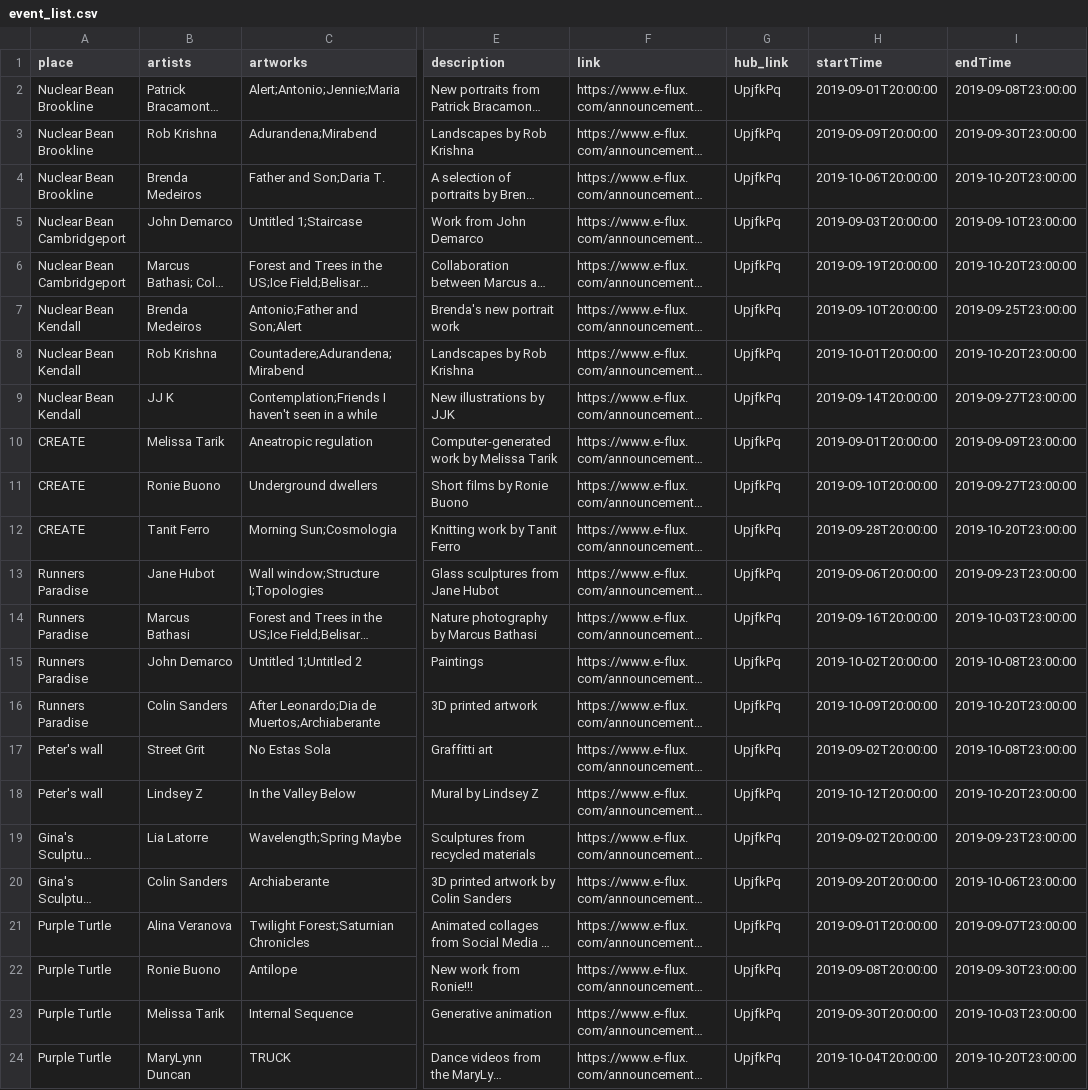
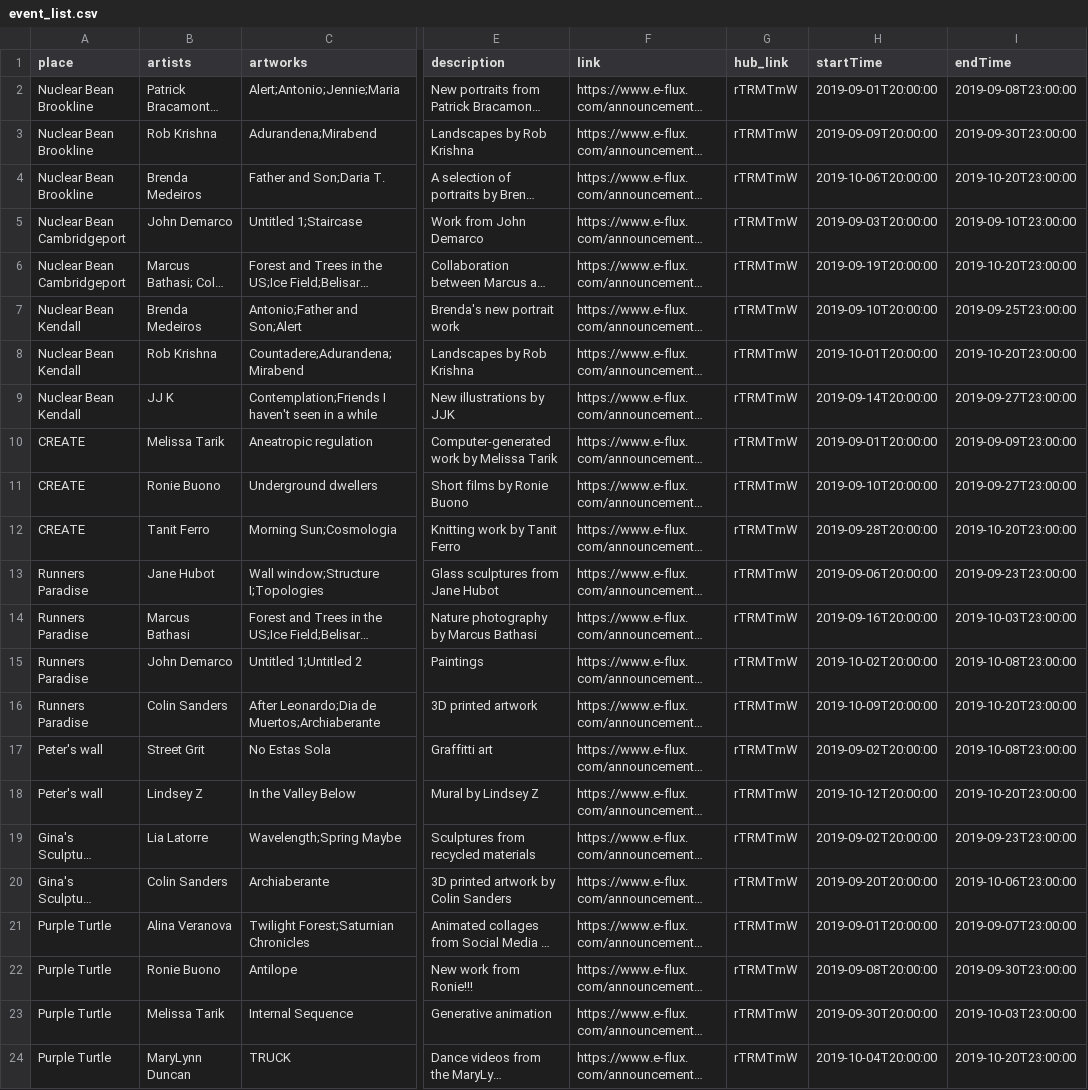
Before and after one commit to oasis-art-project/oasis-server, a CSV file: scripts/dummy_data/event_list.csv, drawn as a sheet; only a part is shown, gaps mark what is left out; long unchanged cells end in …; the diff names each change by its address in the sheet, - before the commit and + after, or states it on an @@ line.

Commit message:
use latest graffiti alley scene

```diff
--- a/scripts/dummy_data/event_list.csv
+++ b/scripts/dummy_data/event_list.csv
-G2:G24 (hub_link): UpjfkPq
+G2:G24 (hub_link): rTRMTmW
```
